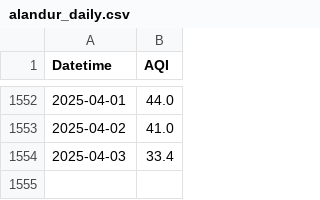
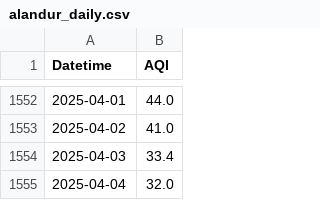
Before and after one commit to KrishnenduMR/ChennaiAir, a CSV file: static/data/alandur_daily.csv, drawn as a sheet; only a part is shown, gaps mark what is left out.

```diff
--- a/static/data/alandur_daily.csv
+++ b/static/data/alandur_daily.csv
@@ -1554 +1554,2 @@ Datetime,AQI
 2025-04-03,33.4
+2025-04-04,32.0
```
Also changed, not shown: data/cron_job_data/velachery_cron_output.csv, 1 other file.
